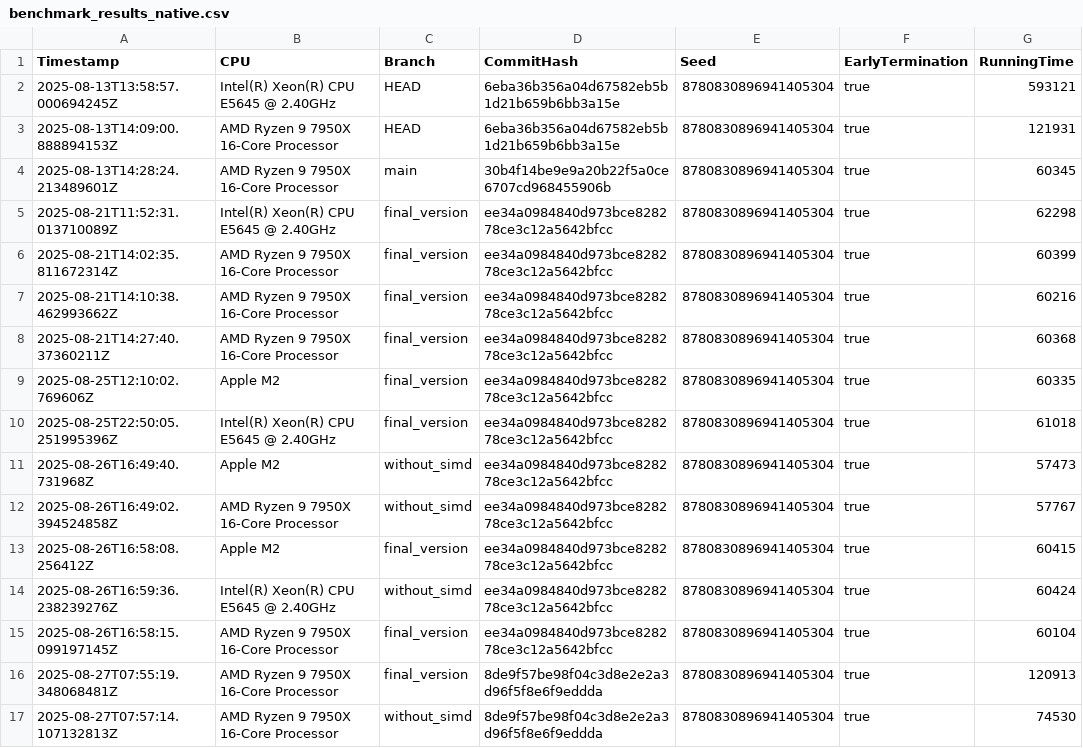
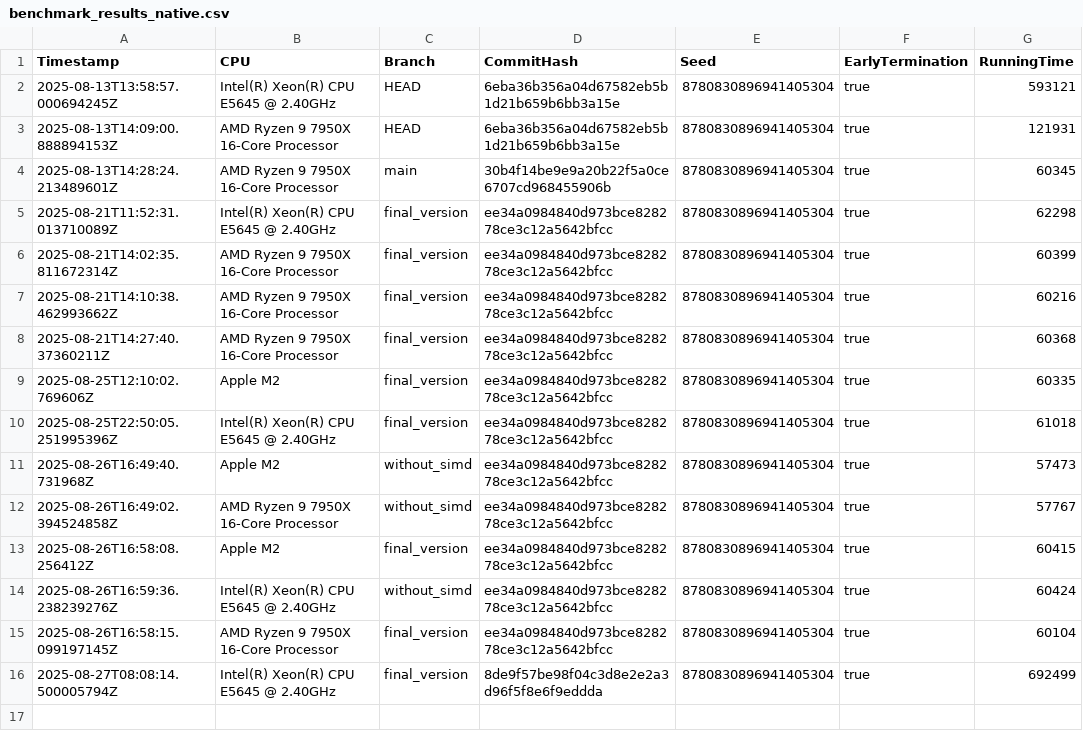
Before and after one commit to Waterboy1602/nestasm, a CSV file: results/benchmark_results_native.csv, drawn as a sheet.

```diff
--- a/results/benchmark_results_native.csv
+++ b/results/benchmark_results_native.csv
@@ -15,3 +15,2 @@ Timestamp,CPU,Branch,CommitHash,Seed,EarlyTermination,RunningTime
 2025-08-26T16:58:15.099197145Z,AMD Ryzen 9 7950X 16-Core Processor,final_version,ee34a0984840d973bce828278ce3c12a5642bfcc,8780830896941405304,true,60104
-2025-08-27T07:55:19.348068481Z,AMD Ryzen 9 7950X 16-Core Processor,final_version,8de9f57be98f04c3d8e2e2a3d96f5f8e6f9eddda,8780830896941405304,true,120913
-2025-08-27T07:57:14.107132813Z,AMD Ryzen 9 7950X 16-Core Processor,without_simd,8de9f57be98f04c3d8e2e2a3d96f5f8e6f9eddda,8780830896941405304,true,74530
+2025-08-27T08:08:14.500005794Z,Intel(R) Xeon(R) CPU           E5645  @ 2.40GHz,final_version,8de9f57be98f04c3d8e2e2a3d96f5f8e6f9eddda,8780830896941405304,true,692499
```
